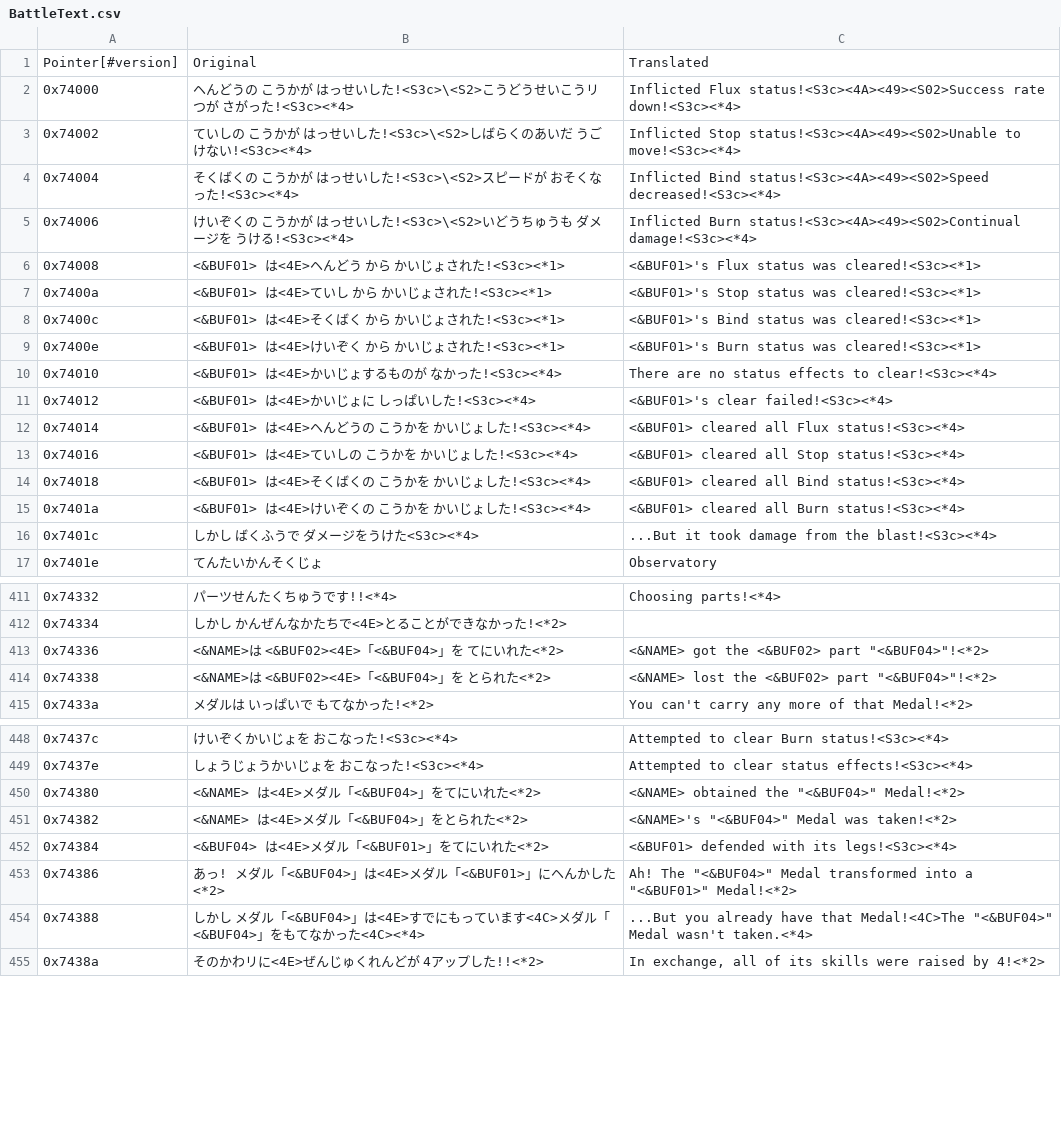
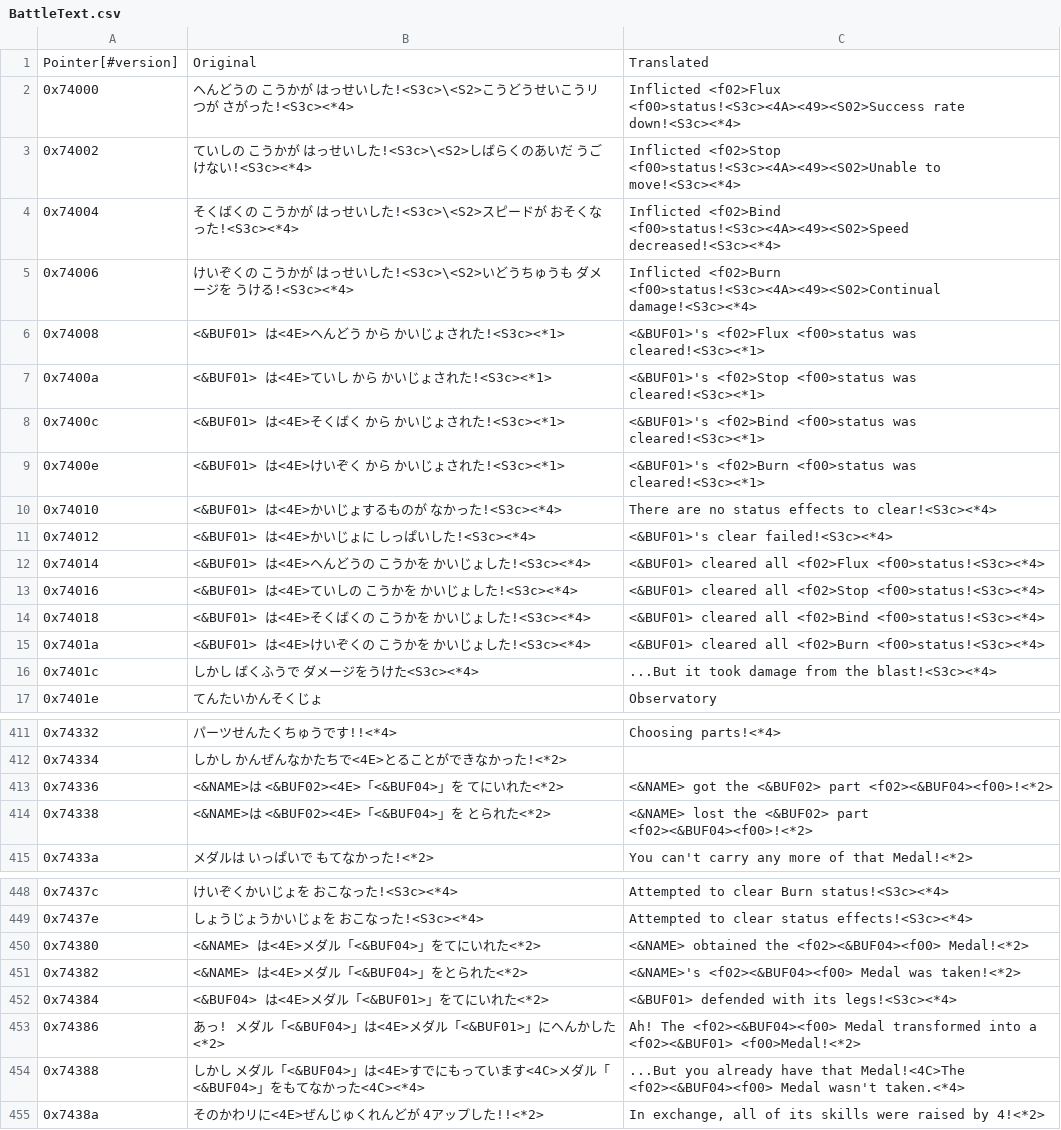
Before and after one commit to Medabots/medarot1, a CSV file: text/dialog/BattleText.csv, drawn as a sheet; only a part is shown, gaps mark what is left out; the diff covers the shown part only.

```diff
--- a/text/dialog/BattleText.csv
+++ b/text/dialog/BattleText.csv
@@ -1,16 +1,16 @@
 Pointer[#version],Original,Translated
-0x74000,ヘんどうの こうかが はっせいした!<S3c>\<S2>こうどうせいこうリつが さがった!<S3c><*4>,Inflicted Flux status!<S3c><4A><49><S02>Success rate down!<S3c><*4>
-0x74002,ていしの こうかが はっせいした!<S3c>\<S2>しばらくのあいだ うごけない!<S3c><*4>,Inflicted Stop status!<S3c><4A><49><S02>Unable to move!<S3c><*4>
-0x74004,そくばくの こうかが はっせいした!<S3c>\<S2>スピードが おそくなった!<S3c><*4>,Inflicted Bind status!<S3c><4A><49><S02>Speed decreased!<S3c><*4>
-0x74006,けいぞくの こうかが はっせいした!<S3c>\<S2>いどうちゅうも ダメージを うける!<S3c><*4>,Inflicted Burn status!<S3c><4A><49><S02>Continual damage!<S3c><*4>
-0x74008,<&BUF01> は<4E>ヘんどう から かいじょされた!<S3c><*1>,<&BUF01>'s Flux status was cleared!<S3c><*1>
-0x7400a,<&BUF01> は<4E>ていし から かいじょされた!<S3c><*1>,<&BUF01>'s Stop status was cleared!<S3c><*1>
-0x7400c,<&BUF01> は<4E>そくばく から かいじょされた!<S3c><*1>,<&BUF01>'s Bind status was cleared!<S3c><*1>
-0x7400e,<&BUF01> は<4E>けいぞく から かいじょされた!<S3c><*1>,<&BUF01>'s Burn status was cleared!<S3c><*1>
+0x74000,ヘんどうの こうかが はっせいした!<S3c>\<S2>こうどうせいこうリつが さがった!<S3c><*4>,Inflicted <f02>Flux <f00>status!<S3c><4A><49><S02>Success rate down!<S3c><*4>
+0x74002,ていしの こうかが はっせいした!<S3c>\<S2>しばらくのあいだ うごけない!<S3c><*4>,Inflicted <f02>Stop <f00>status!<S3c><4A><49><S02>Unable to move!<S3c><*4>
+0x74004,そくばくの こうかが はっせいした!<S3c>\<S2>スピードが おそくなった!<S3c><*4>,Inflicted <f02>Bind <f00>status!<S3c><4A><49><S02>Speed decreased!<S3c><*4>
+0x74006,けいぞくの こうかが はっせいした!<S3c>\<S2>いどうちゅうも ダメージを うける!<S3c><*4>,Inflicted <f02>Burn <f00>status!<S3c><4A><49><S02>Continual damage!<S3c><*4>
+0x74008,<&BUF01> は<4E>ヘんどう から かいじょされた!<S3c><*1>,<&BUF01>'s <f02>Flux <f00>status was cleared!<S3c><*1>
+0x7400a,<&BUF01> は<4E>ていし から かいじょされた!<S3c><*1>,<&BUF01>'s <f02>Stop <f00>status was cleared!<S3c><*1>
+0x7400c,<&BUF01> は<4E>そくばく から かいじょされた!<S3c><*1>,<&BUF01>'s <f02>Bind <f00>status was cleared!<S3c><*1>
+0x7400e,<&BUF01> は<4E>けいぞく から かいじょされた!<S3c><*1>,<&BUF01>'s <f02>Burn <f00>status was cleared!<S3c><*1>
 0x74010,<&BUF01> は<4E>かいじょするものが なかった!<S3c><*4>,There are no status effects to clear!<S3c><*4>
 0x74012,<&BUF01> は<4E>かいじょに しっぱいした!<S3c><*4>,<&BUF01>'s clear failed!<S3c><*4>
-0x74014,<&BUF01> は<4E>ヘんどうの こうかを かいじょした!<S3c><*4>,<&BUF01> cleared all Flux status!<S3c><*4>
-0x74016,<&BUF01> は<4E>ていしの こうかを かいじょした!<S3c><*4>,<&BUF01> cleared all Stop status!<S3c><*4>
-0x74018,<&BUF01> は<4E>そくばくの こうかを かいじょした!<S3c><*4>,<&BUF01> cleared all Bind status!<S3c><*4>
-0x7401a,<&BUF01> は<4E>けいぞくの こうかを かいじょした!<S3c><*4>,<&BUF01> cleared all Burn status!<S3c><*4>
+0x74014,<&BUF01> は<4E>ヘんどうの こうかを かいじょした!<S3c><*4>,<&BUF01> cleared all <f02>Flux <f00>status!<S3c><*4>
+0x74016,<&BUF01> は<4E>ていしの こうかを かいじょした!<S3c><*4>,<&BUF01> cleared all <f02>Stop <f00>status!<S3c><*4>
+0x74018,<&BUF01> は<4E>そくばくの こうかを かいじょした!<S3c><*4>,<&BUF01> cleared all <f02>Bind <f00>status!<S3c><*4>
+0x7401a,<&BUF01> は<4E>けいぞくの こうかを かいじょした!<S3c><*4>,<&BUF01> cleared all <f02>Burn <f00>status!<S3c><*4>
 0x7401c,しかし ばくふうで ダメージをうけた<S3c><*4>,...But it took damage from the blast!<S3c><*4>
@@ -412,4 +412,4 @@ Pointer[#version],Original,Translated
 0x74334,しかし かんぜんなかたちで<4E>とることができなかった!<*2>,
-0x74336,<&NAME>は <&BUF02><4E>「<&BUF04>」を てにいれた<*2>,"<&NAME> got the <&BUF02> part ""<&BUF04>""!<*2>"
-0x74338,<&NAME>は <&BUF02><4E>「<&BUF04>」を とられた<*2>,"<&NAME> lost the <&BUF02> part ""<&BUF04>""!<*2>"
+0x74336,<&NAME>は <&BUF02><4E>「<&BUF04>」を てにいれた<*2>,<&NAME> got the <&BUF02> part <f02><&BUF04><f00>!<*2>
+0x74338,<&NAME>は <&BUF02><4E>「<&BUF04>」を とられた<*2>,<&NAME> lost the <&BUF02> part <f02><&BUF04><f00>!<*2>
 0x7433a,メダルは いっぱいで もてなかった!<*2>,You can't carry any more of that Medal!<*2>
@@ -449,7 +449,7 @@ Pointer[#version],Original,Translated
 0x7437e,しょうじょうかいじょを おこなった!<S3c><*4>,Attempted to clear status effects!<S3c><*4>
-0x74380,<&NAME> は<4E>メダル「<&BUF04>」をてにいれた<*2>,"<&NAME> obtained the ""<&BUF04>"" Medal!<*2>"
-0x74382,<&NAME> は<4E>メダル「<&BUF04>」をとられた<*2>,"<&NAME>'s ""<&BUF04>"" Medal was taken!<*2>"
+0x74380,<&NAME> は<4E>メダル「<&BUF04>」をてにいれた<*2>,<&NAME> obtained the <f02><&BUF04><f00> Medal!<*2>
+0x74382,<&NAME> は<4E>メダル「<&BUF04>」をとられた<*2>,<&NAME>'s <f02><&BUF04><f00> Medal was taken!<*2>
 0x74384,<&BUF04> は<4E>メダル「<&BUF01>」をてにいれた<*2>,<&BUF01> defended with its legs!<S3c><*4>
-0x74386,あっ! メダル「<&BUF04>」は<4E>メダル「<&BUF01>」にヘんかした<*2>,"Ah! The ""<&BUF04>"" Medal transformed into a ""<&BUF01>"" Medal!<*2>"
-0x74388,しかし メダル「<&BUF04>」は<4E>すでにもっています<4C>メダル「<&BUF04>」をもてなかった<4C><*4>,"...But you already have that Medal!<4C>The ""<&BUF04>"" Medal wasn't taken.<*4>"
+0x74386,あっ! メダル「<&BUF04>」は<4E>メダル「<&BUF01>」にヘんかした<*2>,Ah! The <f02><&BUF04><f00> Medal transformed into a <f02><&BUF01> <f00>Medal!<*2>
+0x74388,しかし メダル「<&BUF04>」は<4E>すでにもっています<4C>メダル「<&BUF04>」をもてなかった<4C><*4>,...But you already have that Medal!<4C>The <f02><&BUF04><f00> Medal wasn't taken.<*4>
 0x7438a,そのかわリに<4E>ぜんじゅくれんどが 4アップした!!<*2>,"In exchange, all of its skills were raised by 4!<*2>"
```
Also changed, not shown: 10 edited cells elsewhere in this file, text/dialog/StoryText1.csv, text/dialog/StoryText2.csv, 4 other files.
